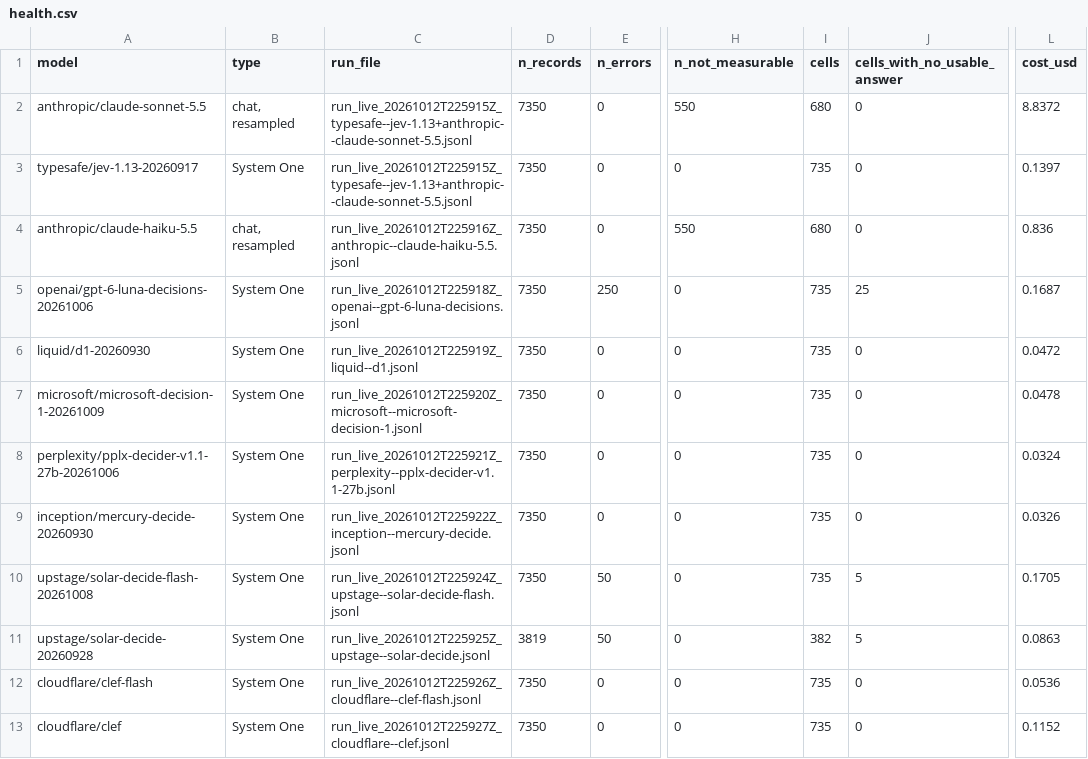
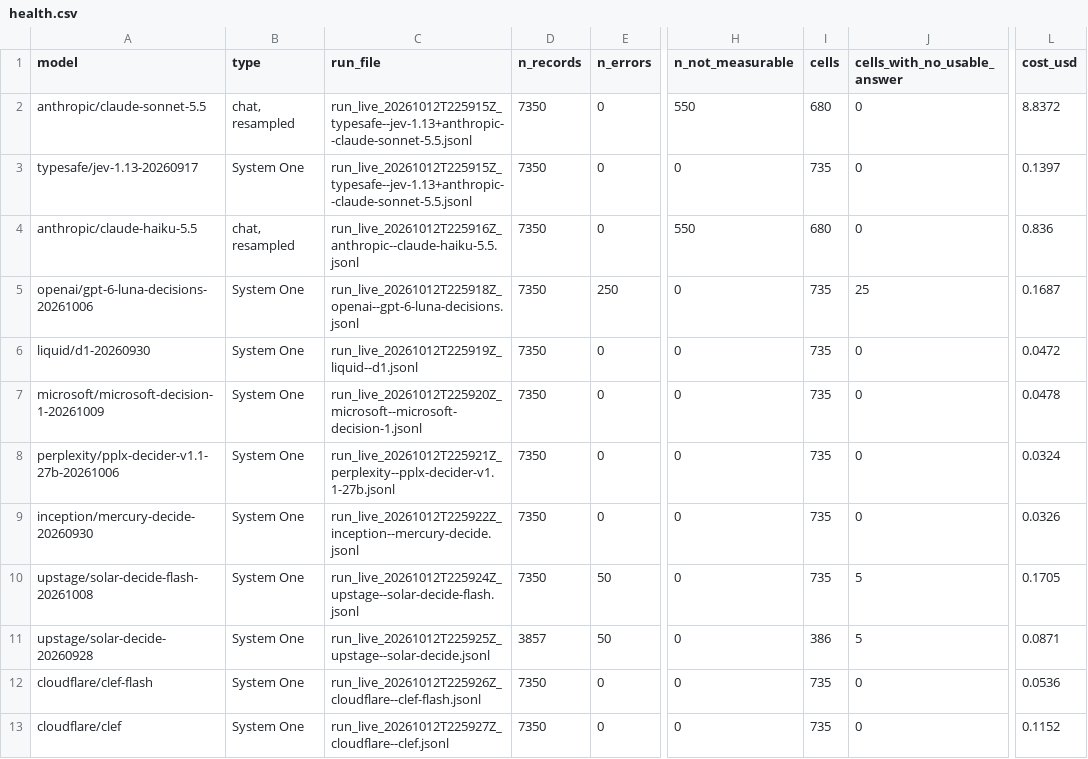
Before and after one commit to tynamite/evaluation-behavioral-system-one, a CSV file: results/comparison/health.csv, drawn as a sheet; only a part is shown, gaps mark what is left out; the diff names each change by its address in the sheet, - before the commit and + after, or states it on an @@ line.

```diff
--- a/results/comparison/health.csv
+++ b/results/comparison/health.csv
-D11 (n_records): 3819
+D11 (n_records): 3857
-I11 (cells): 382
+I11 (cells): 386
-L11 (cost_usd): 0.0863
+L11 (cost_usd): 0.0871
```
Also changed, not shown: results/comparison/measures.csv, results/comparison/statistics.csv, 2 other files.
